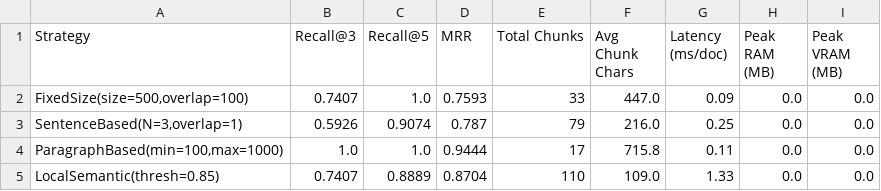
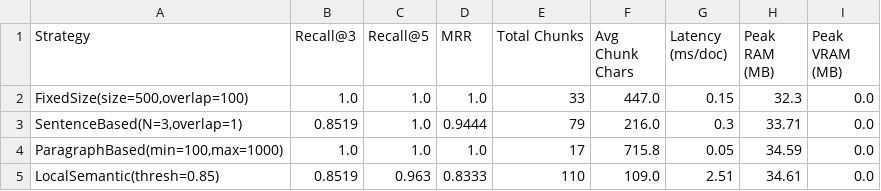
Before and after one commit to myapah76/local-semantic-chunking-hr-rag, a CSV file: reports/results_rq1.csv, drawn as a sheet.

```diff
--- a/reports/results_rq1.csv
+++ b/reports/results_rq1.csv
@@ -1,5 +1,5 @@
 Strategy,Recall@3,Recall@5,MRR,Total Chunks,Avg Chunk Chars,Latency (ms/doc),Peak RAM (MB),Peak VRAM (MB)
-"FixedSize(size=500,overlap=100)",0.7407,1.0,0.7593,33,447.0,0.09,0.0,0.0
-"SentenceBased(N=3,overlap=1)",0.5926,0.9074,0.787,79,216.0,0.25,0.0,0.0
-"ParagraphBased(min=100,max=1000)",1.0,1.0,0.9444,17,715.8,0.11,0.0,0.0
-LocalSemantic(thresh=0.85),0.7407,0.8889,0.8704,110,109.0,1.33,0.0,0.0
+"FixedSize(size=500,overlap=100)",1.0,1.0,1.0,33,447.0,0.15,32.3,0.0
+"SentenceBased(N=3,overlap=1)",0.8519,1.0,0.9444,79,216.0,0.3,33.71,0.0
+"ParagraphBased(min=100,max=1000)",1.0,1.0,1.0,17,715.8,0.05,34.59,0.0
+LocalSemantic(thresh=0.85),0.8519,0.963,0.8333,110,109.0,2.51,34.61,0.0
```
Also changed, not shown: reports/results_rq2.csv, 2 other files.
